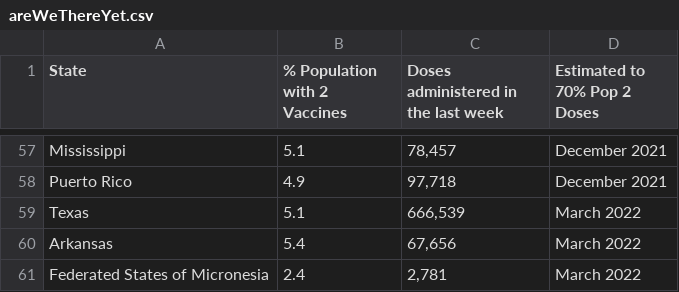
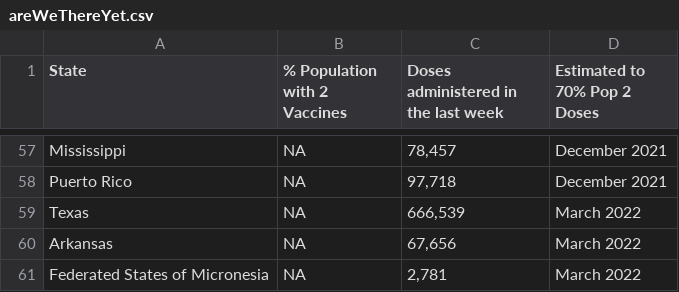
Before and after one commit to anesta95/veryWellVaccineDataTracker, a CSV file: areWeThereYet.csv, drawn as a sheet; only a part is shown, gaps mark what is left out; the diff covers the shown part only; the diff names each change by its address in the sheet, - before the commit and + after, or states it on an @@ line.

Commit message:
Commiting cdc vaccine data as of 02/24/2021 09:31:59

```diff
--- a/areWeThereYet.csv
+++ b/areWeThereYet.csv
-B57 (% Population with 2 Vaccines): 5.1
+B57 (% Population with 2 Vaccines): NA
-B58 (% Population with 2 Vaccines): 4.9
+B58 (% Population with 2 Vaccines): NA
-B59 (% Population with 2 Vaccines): 5.1
+B59 (% Population with 2 Vaccines): NA
-B60 (% Population with 2 Vaccines): 5.4
+B60 (% Population with 2 Vaccines): NA
-B61 (% Population with 2 Vaccines): 2.4
+B61 (% Population with 2 Vaccines): NA
```
Also changed, not shown: 53 edited cells elsewhere in this file, 2 other files.
